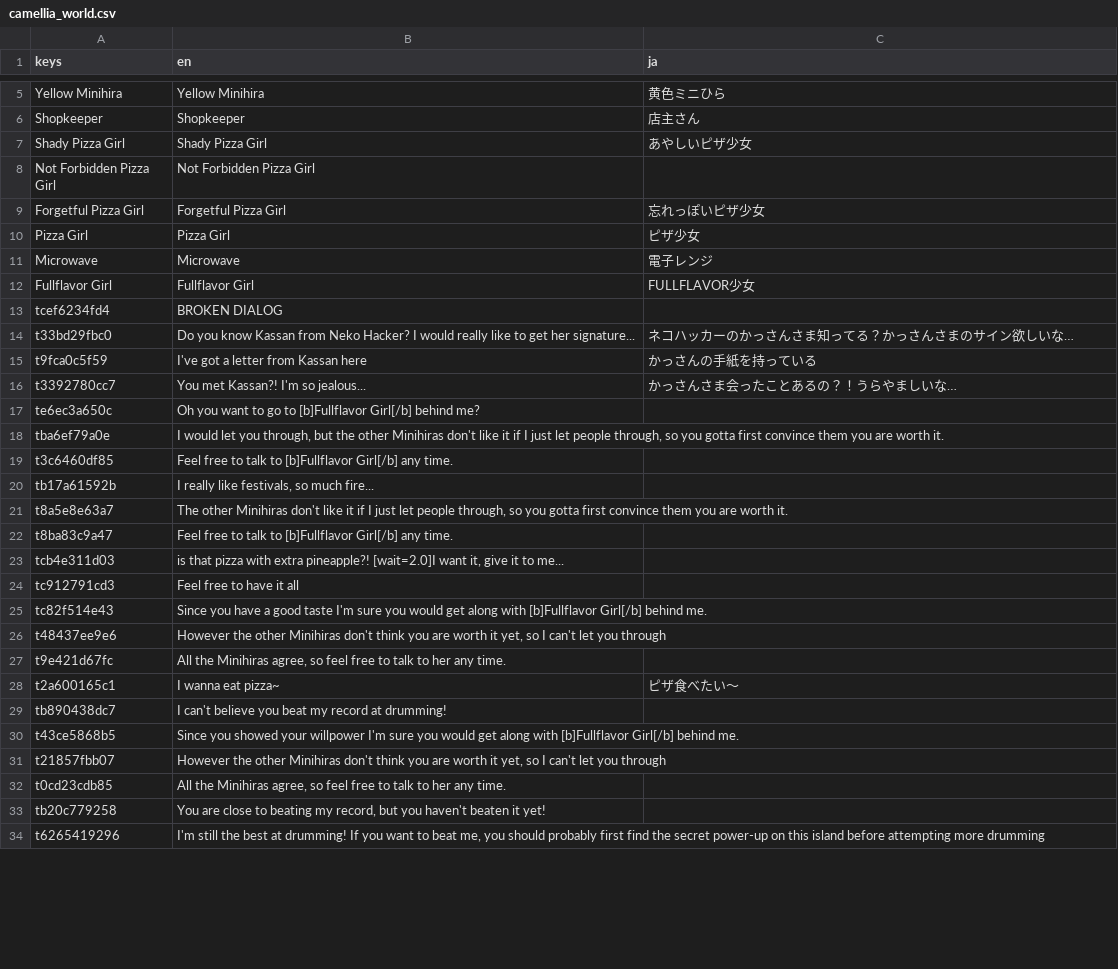
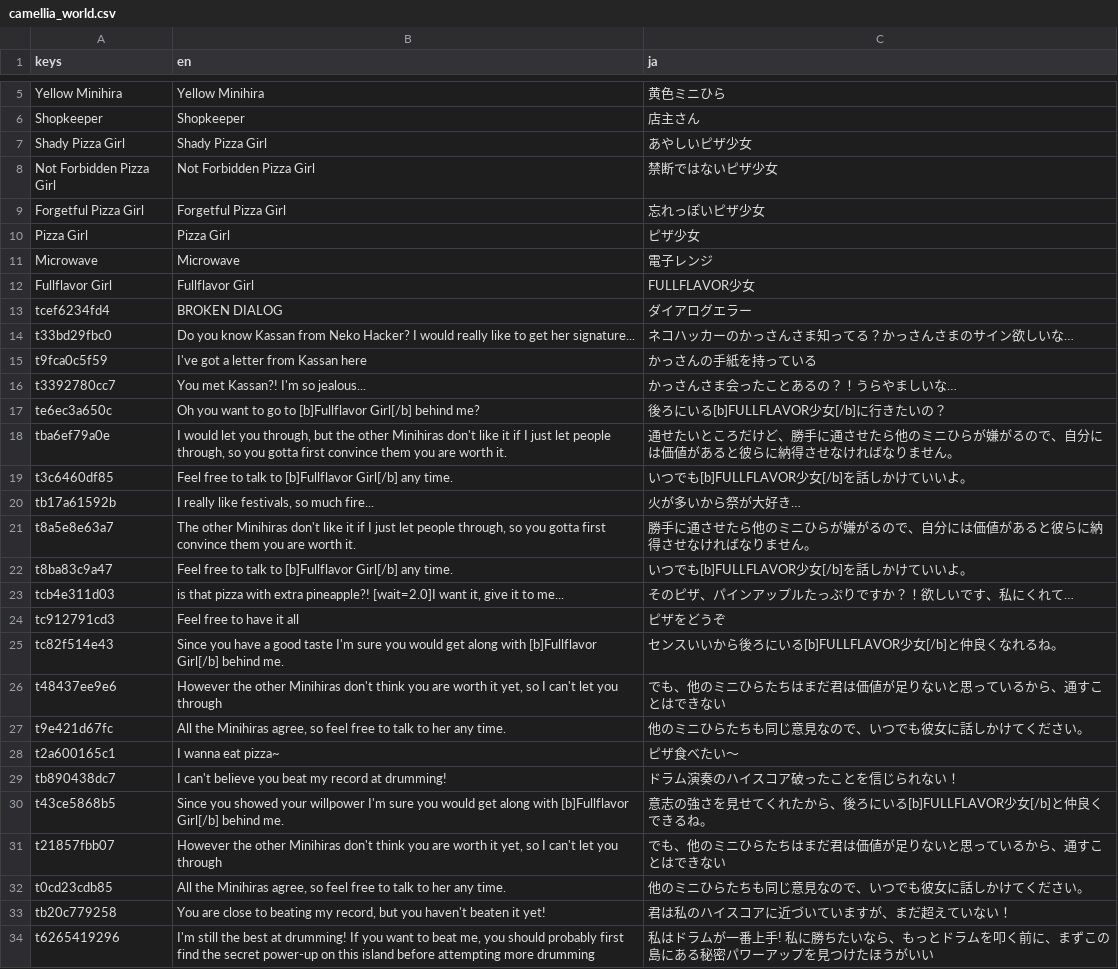
Before and after one commit to NanahiraCommunity/Birthday23, a CSV file: i18n/camellia_world.csv, drawn as a sheet; only a part is shown, gaps mark what is left out; the diff covers the shown part only.

Commit message:
Update camellia_world.csv
Finishing up translations

```diff
--- a/i18n/camellia_world.csv
+++ b/i18n/camellia_world.csv
@@ -7,3 +7,3 @@ Shopkeeper,Shopkeeper,店主さん
 Shady Pizza Girl,Shady Pizza Girl,あやしいピザ少女
-Not Forbidden Pizza Girl,Not Forbidden Pizza Girl,
+Not Forbidden Pizza Girl,Not Forbidden Pizza Girl,禁断ではないピザ少女
 Forgetful Pizza Girl,Forgetful Pizza Girl,忘れっぽいピザ少女
@@ -12,3 +12,3 @@ Microwave,Microwave,電子レンジ
 Fullflavor Girl,Fullflavor Girl,FULLFLAVOR少女
-tcef6234fd4,BROKEN DIALOG,
+tcef6234fd4,BROKEN DIALOG,ダイアログエラー
 t33bd29fbc0,Do you know Kassan from Neko Hacker? I would really like to get her signature..., ネコハッカーのかっさんさま知ってる？かっさんさまのサイン欲しいな…
@@ -16,19 +16,19 @@ t9fca0c5f59,I've got a letter from Kassan here,かっさんの手紙を持って
 t3392780cc7,You met Kassan?! I'm so jealous...,かっさんさま会ったことあるの？！うらやましいな…
-te6ec3a650c,Oh you want to go to [b]Fullflavor Girl[/b] behind me?,
-tba6ef79a0e,"I would let you through, but the other Minihiras don't like it if I just let people through, so you gotta first convince them you are worth it.",
-t3c6460df85,Feel free to talk to [b]Fullflavor Girl[/b] any time.,
-tb17a61592b,"I really like festivals, so much fire...",
-t8a5e8e63a7,"The other Minihiras don't like it if I just let people through, so you gotta first convince them you are worth it.",
-t8ba83c9a47,Feel free to talk to [b]Fullflavor Girl[/b] any time.,
-tcb4e311d03,"is that pizza with extra pineapple?! [wait=2.0]I want it, give it to me...",
-tc912791cd3,Feel free to have it all,
-tc82f514e43,Since you have a good taste I'm sure you would get along with [b]Fullflavor Girl[/b] behind me.,
-t48437ee9e6,"However the other Minihiras don't think you are worth it yet, so I can't let you through",
-t9e421d67fc,"All the Minihiras agree, so feel free to talk to her any time.",
+te6ec3a650c,Oh you want to go to [b]Fullflavor Girl[/b] behind me?,後ろにいる[b]FULLFLAVOR少女[/b]に行きたいの？
+tba6ef79a0e,"I would let you through, but the other Minihiras don't like it if I just let people through, so you gotta first convince them you are worth it.","通せたいところだけど、勝手に通させたら他のミニひらが嫌がるので、自分には価値があると彼らに納得させなければなりません。"
+t3c6460df85,Feel free to talk to [b]Fullflavor Girl[/b] any time.,いつでも[b]FULLFLAVOR少女[/b]を話しかけていいよ。
+tb17a61592b,"I really like festivals, so much fire...",火が多いから祭が大好き…
+t8a5e8e63a7,"The other Minihiras don't like it if I just let people through, so you gotta first convince them you are worth it.","勝手に通させたら他のミニひらが嫌がるので、自分には価値があると彼らに納得させなければなりません。"
+t8ba83c9a47,Feel free to talk to [b]Fullflavor Girl[/b] any time.,いつでも[b]FULLFLAVOR少女[/b]を話しかけていいよ。
+tcb4e311d03,"is that pizza with extra pineapple?! [wait=2.0]I want it, give it to me...","そのピザ、パインアップルたっぷりですか？！欲しいです、私にくれて…"
+tc912791cd3,Feel free to have it all,ピザをどうぞ
+tc82f514e43,Since you have a good taste I'm sure you would get along with [b]Fullflavor Girl[/b] behind me.,センスいいから後ろにいる[b]FULLFLAVOR少女[/b]と仲良くなれるね。
+t48437ee9e6,"However the other Minihiras don't think you are worth it yet, so I can't let you through","でも、他のミニひらたちはまだ君は価値が足りないと思っているから、通すことはできない"
+t9e421d67fc,"All the Minihiras agree, so feel free to talk to her any time.","他のミニひらたちも同じ意見なので、いつでも彼女に話しかけてください。"
 t2a600165c1,I wanna eat pizza~,ピザ食べたい～
-tb890438dc7,I can't believe you beat my record at drumming!,
-t43ce5868b5,Since you showed your willpower I'm sure you would get along with [b]Fullflavor Girl[/b] behind me.,
-t21857fbb07,"However the other Minihiras don't think you are worth it yet, so I can't let you through",
-t0cd23cdb85,"All the Minihiras agree, so feel free to talk to her any time.",
-tb20c779258,"You are close to beating my record, but you haven't beaten it yet!",
-t6265419296,"I'm still the best at drumming! If you want to beat me, you should probably first find the secret power-up on this island before attempting more drumming",
+tb890438dc7,I can't believe you beat my record at drumming!,ドラム演奏のハイスコア破ったことを信じられない！
+t43ce5868b5,Since you showed your willpower I'm sure you would get along with [b]Fullflavor Girl[/b] behind me.,"意志の強さを見せてくれたから、後ろにいる[b]FULLFLAVOR少女[/b]と仲良くできるね。"
+t21857fbb07,"However the other Minihiras don't think you are worth it yet, so I can't let you through","でも、他のミニひらたちはまだ君は価値が足りないと思っているから、通すことはできない"
+t0cd23cdb85,"All the Minihiras agree, so feel free to talk to her any time.","他のミニひらたちも同じ意見なので、いつでも彼女に話しかけてください。"
+tb20c779258,"You are close to beating my record, but you haven't beaten it yet!","君は私のハイスコアに近づいていますが、まだ超えていない！"
+t6265419296,"I'm still the best at drumming! If you want to beat me, you should probably first find the secret power-up on this island before attempting more drumming","私はドラムが一番上手! 私に勝ちたいなら、もっとドラムを叩く前に、まずこの島にある秘密パワーアップを見つけたほうがいい"
```
Also changed, not shown: 21 edited cells elsewhere in this file.
